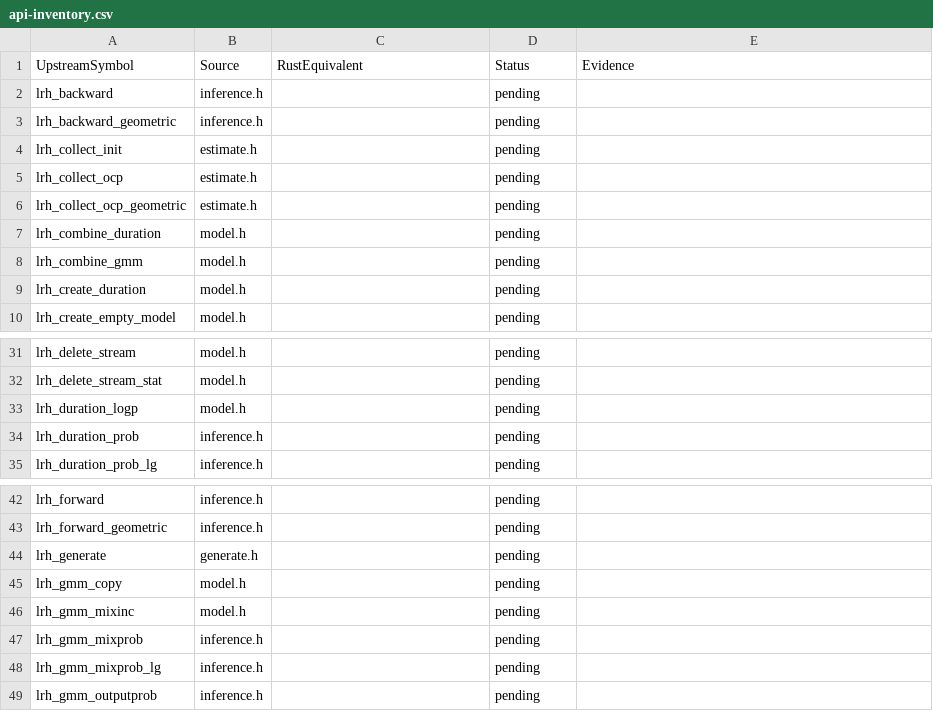
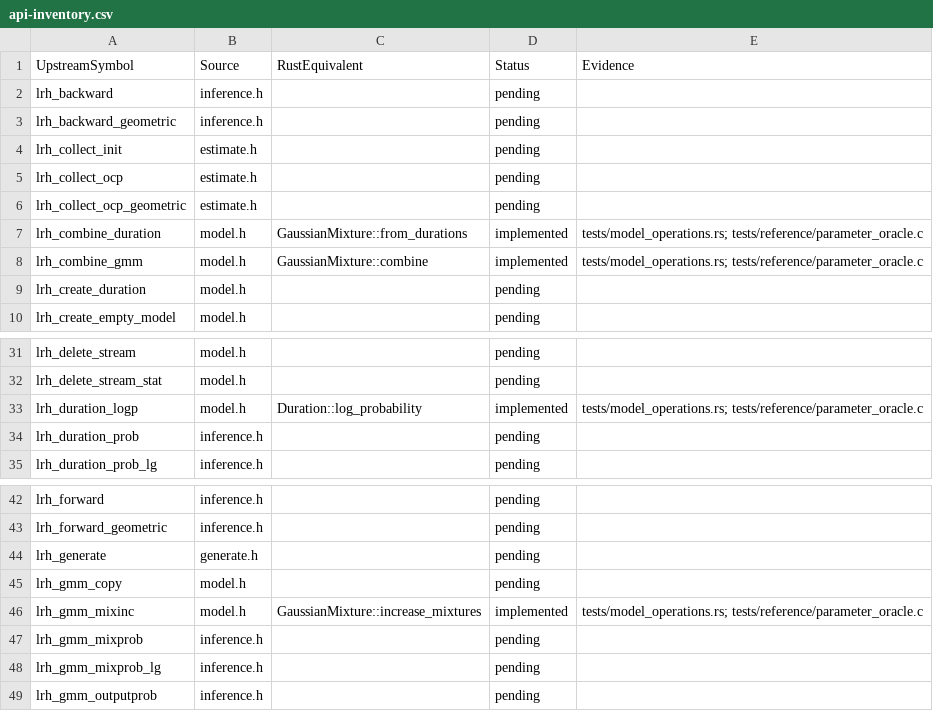
Before and after one commit to Lqm1/liblrhsmm-rs, a CSV file: docs/api-inventory.csv, drawn as a sheet; only a part is shown, gaps mark what is left out.

Commit message:
feat: add compatible duration density and mixture transformations

```diff
--- a/docs/api-inventory.csv
+++ b/docs/api-inventory.csv
@@ -6,4 +6,4 @@
 "lrh_collect_ocp_geometric","estimate.h","","pending",""
-"lrh_combine_duration","model.h","","pending",""
-"lrh_combine_gmm","model.h","","pending",""
+"lrh_combine_duration","model.h","GaussianMixture::from_durations","implemented","tests/model_operations.rs; tests/reference/parameter_oracle.c"
+"lrh_combine_gmm","model.h","GaussianMixture::combine","implemented","tests/model_operations.rs; tests/reference/parameter_oracle.c"
 "lrh_create_duration","model.h","","pending",""
@@ -32,3 +32,3 @@
 "lrh_delete_stream_stat","model.h","","pending",""
-"lrh_duration_logp","model.h","","pending",""
+"lrh_duration_logp","model.h","Duration::log_probability","implemented","tests/model_operations.rs; tests/reference/parameter_oracle.c"
 "lrh_duration_prob","inference.h","","pending",""
@@ -45,3 +45,3 @@
 "lrh_gmm_copy","model.h","","pending",""
-"lrh_gmm_mixinc","model.h","","pending",""
+"lrh_gmm_mixinc","model.h","GaussianMixture::increase_mixtures","implemented","tests/model_operations.rs; tests/reference/parameter_oracle.c"
 "lrh_gmm_mixprob","inference.h","","pending",""
```
Also changed, not shown: 8 other files.
